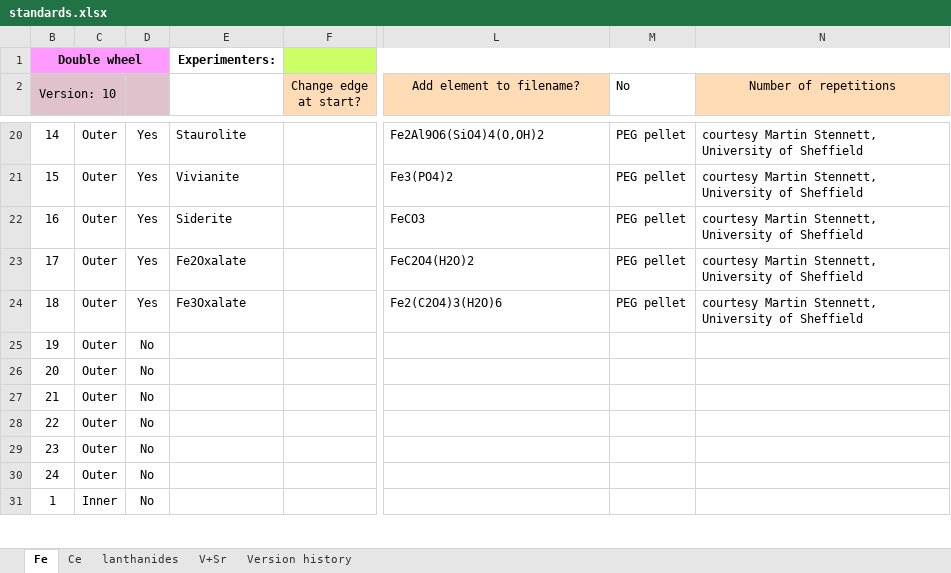
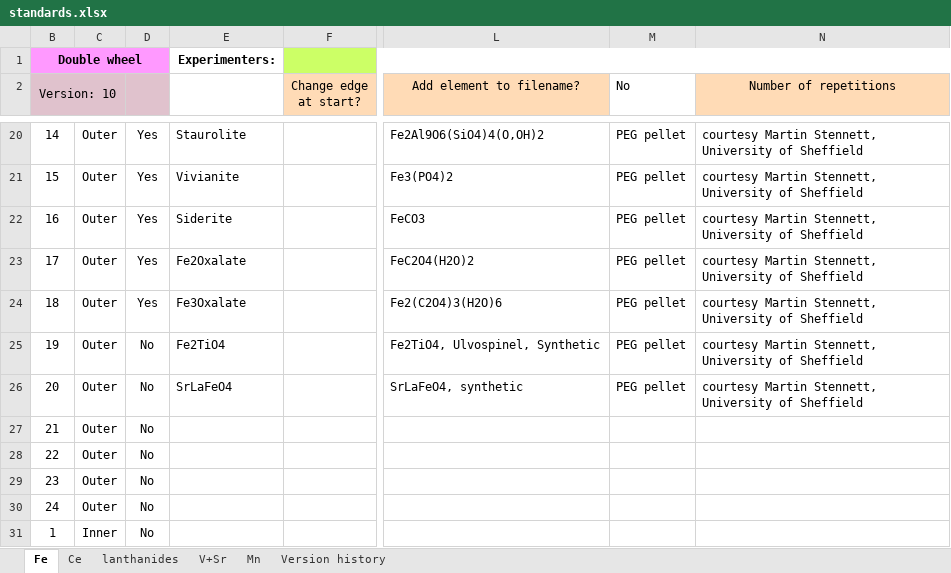
Before and after one commit to NSLS-II-BMM/profile_collection, an Excel workbook: startup/standards/standards.xlsx, sheet Fe, drawn as a sheet; only a part is shown, gaps mark what is left out; values as stored, in another font and other column widths than the file's, no borders; charts and pictures not drawn; 1 other sheet too large or unreadable and not compared; the diff names each change by its address in the sheet, - before the commit and + after, or states it on an @@ line.

```diff
--- a/startup/standards/standards.xlsx (sheet Fe)
+++ b/startup/standards/standards.xlsx (sheet Fe)
+sheet tab: Mn
-E25: (empty)
+E25: Fe2TiO4
-L25 (Add element to filename?): (empty)
+L25 (Add element to filename?): Fe2TiO4, Ulvospinel, Synthetic
-M25:M26 (No): (empty)
+M25:M26 (No): PEG pellet
-N25:N26 (Number of repetitions): (empty)
+N25:N26 (Number of repetitions): courtesy Martin Stennett, University of Sheffield
-E26: (empty)
+E26: SrLaFeO4
-L26 (Add element to filename?): (empty)
+L26 (Add element to filename?): SrLaFeO4, synthetic
```
Also changed, not shown: charts or pictures, startup/lookup_table/Modes.xlsx.
